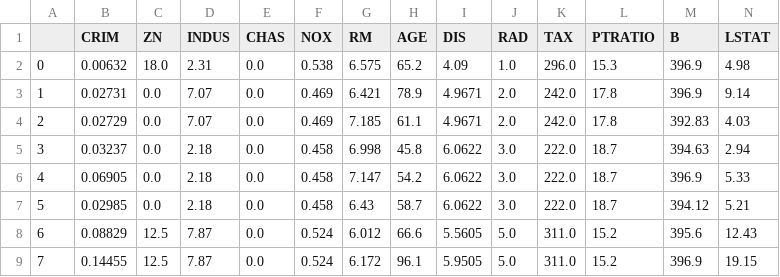
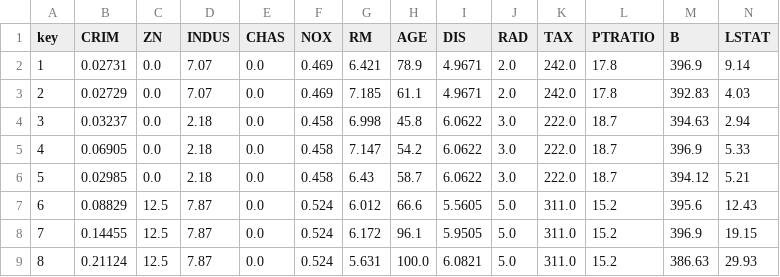
Before and after one commit to lindaya0913/Python60Days, a CSV file: example/Pandas/boston.csv, drawn as a sheet; only a part is shown; the shorter side is filled out with more unchanged rows; the diff names each change by its address in the sheet, - before the commit and + after, or states it on an @@ line.

```diff
--- a/example/Pandas/boston.csv
+++ b/example/Pandas/boston.csv
@@ column A (key) renumbered in row 1 @@
-row 2: 0 | 0.00632 | 18.0 | 2.31 | 0.0 | 0.538 | 6.575 | 65.2 | 4.09 | 1.0 | 296.0 | 15.3 | 396.9 | 4.98
```
Also changed, not shown: 8 other files.
